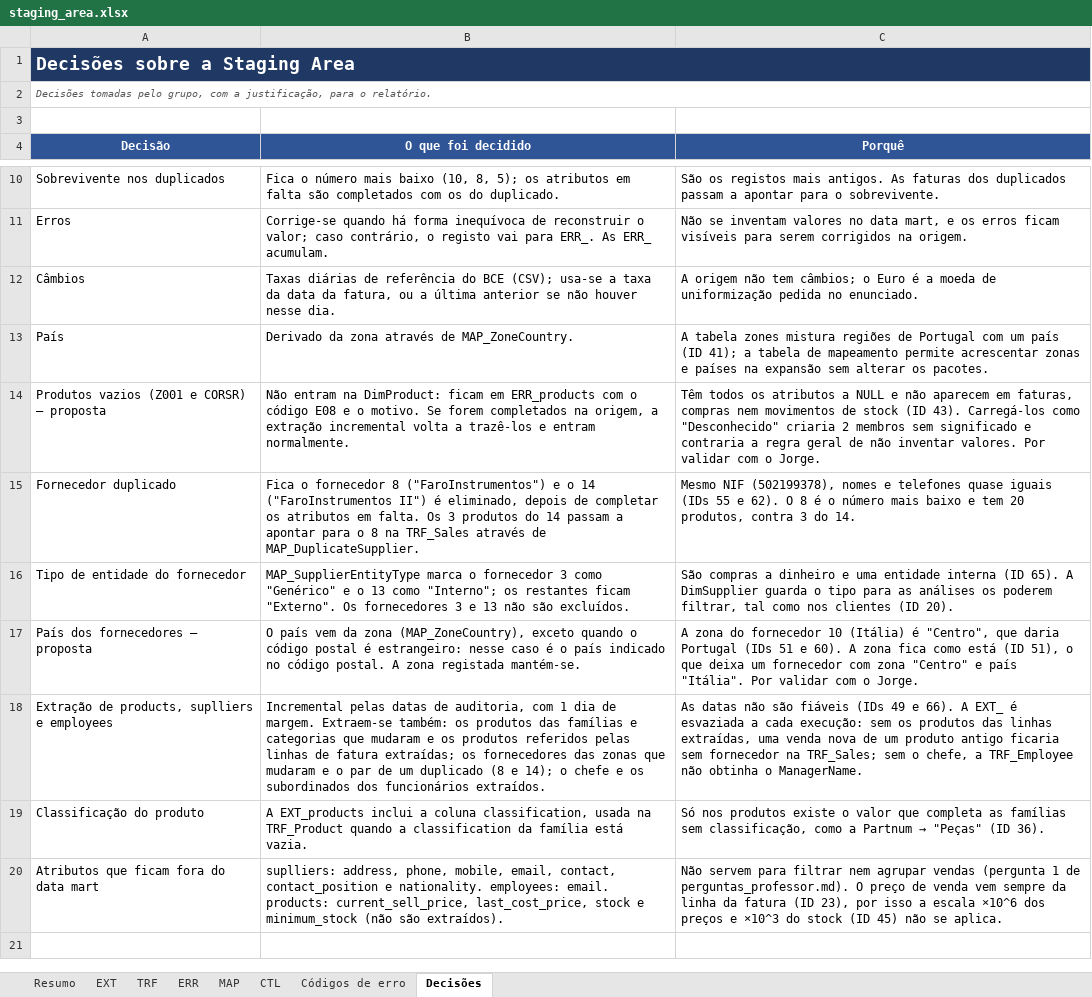
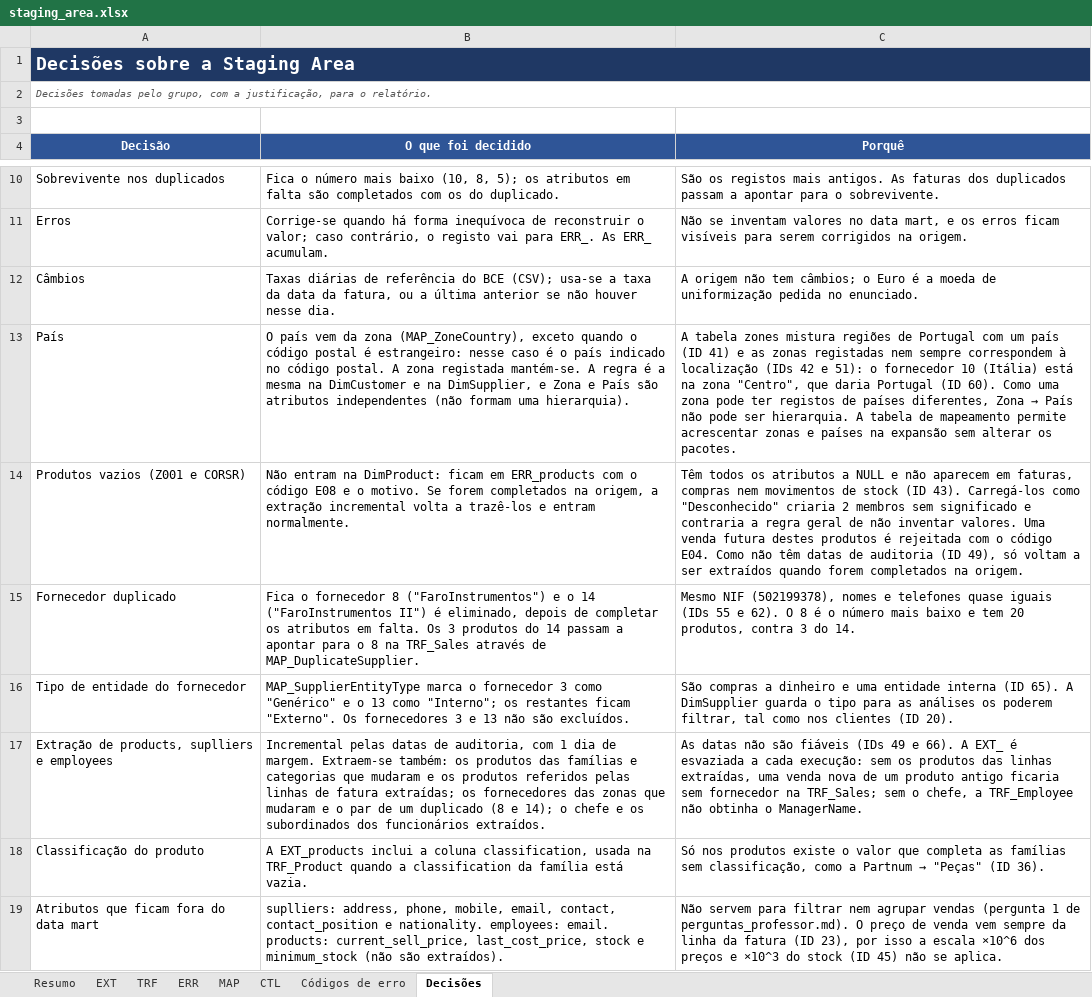
Before and after one commit to JorgeUbaldoR/ARMDD_26-27_1231274_1260541, an Excel workbook: docs/staging_area.xlsx, sheet Decisões, drawn as a sheet; only a part is shown, gaps mark what is left out; values as stored, in another font and other column widths than the file's, no borders; the diff names each change by its address in the sheet, - before the commit and + after, or states it on an @@ line.

Commit message:
Validação das propostas do Luis na Staging Area

```diff
--- a/docs/staging_area.xlsx (sheet Decisões)
+++ b/docs/staging_area.xlsx (sheet Decisões)
-B13 (O que foi decidido): Derivado da zona através de MAP_ZoneCountry.
+B13 (O que foi decidido): O país vem da zona (MAP_ZoneCountry), exceto quando o código postal é estrangeiro: nesse caso é o país indicado no código postal. A zona registada mantém-se. A regra é a mesma na DimCustomer e na DimSupplier, e Zona e País são atributos independentes (não formam uma hierarquia).
@@ C13 (Porquê): …país (ID 41); a tabela de… → …país (ID 41) e as zonas registadas nem sempre correspondem à localização (IDs 42 e 51): o fornecedor 10 (Itália) está na zona "Centro", que daria Portugal (ID 60). Como uma zona pode ter registos de países diferentes, Zona → País não pode ser hierarquia. A tabela de… @@
-A14 (Decisão): Produtos vazios (Z001 e CORSR) — proposta
+A14 (Decisão): Produtos vazios (Z001 e CORSR)
-C14 (Porquê): …inventar valores. Por validar com o Jorge.
+C14 (Porquê): …inventar valores. Uma venda futura destes produtos é rejeitada com o código E04. Como não têm datas de auditoria (ID 49), só voltam a ser extraídos quando forem completados na origem.
-row 17: País dos fornecedores — proposta | O país vem da zona (MAP_ZoneCountry), exceto quando o código postal é estrangeiro: nesse caso é o país indicado no código postal. A zona registada mantém-se. | A zona do fornecedor 10 (Itália) é "Centro", que daria Portugal (IDs 51 e 60). A zona fica como está (ID 51), o que deixa um fornecedor com zona "Centro" e país "Itália". Por validar com o Jorge.
```
Also changed, not shown: sheet TRF, sheet Códigos de erro.
